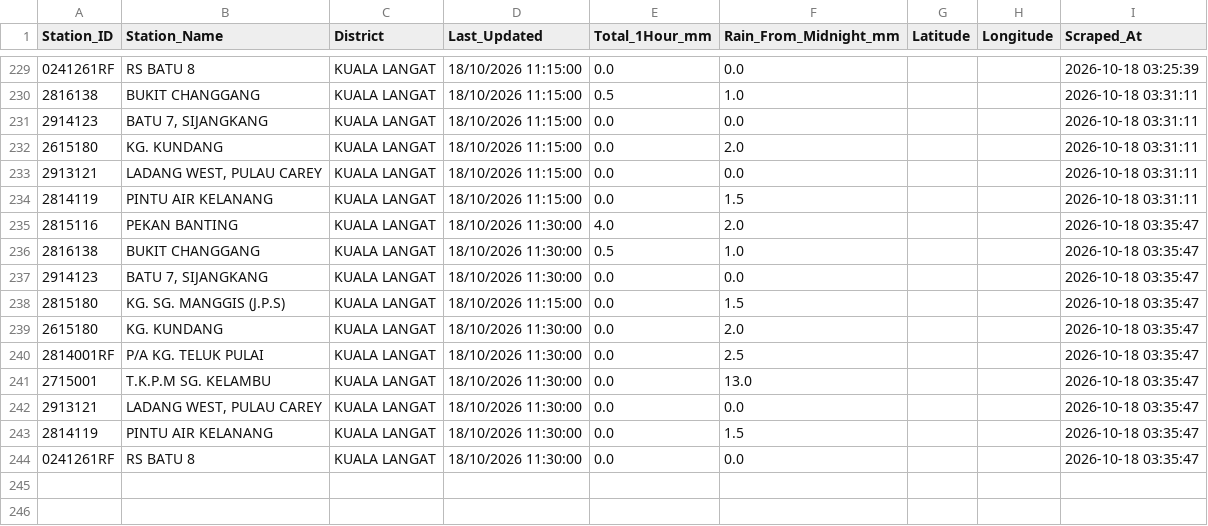
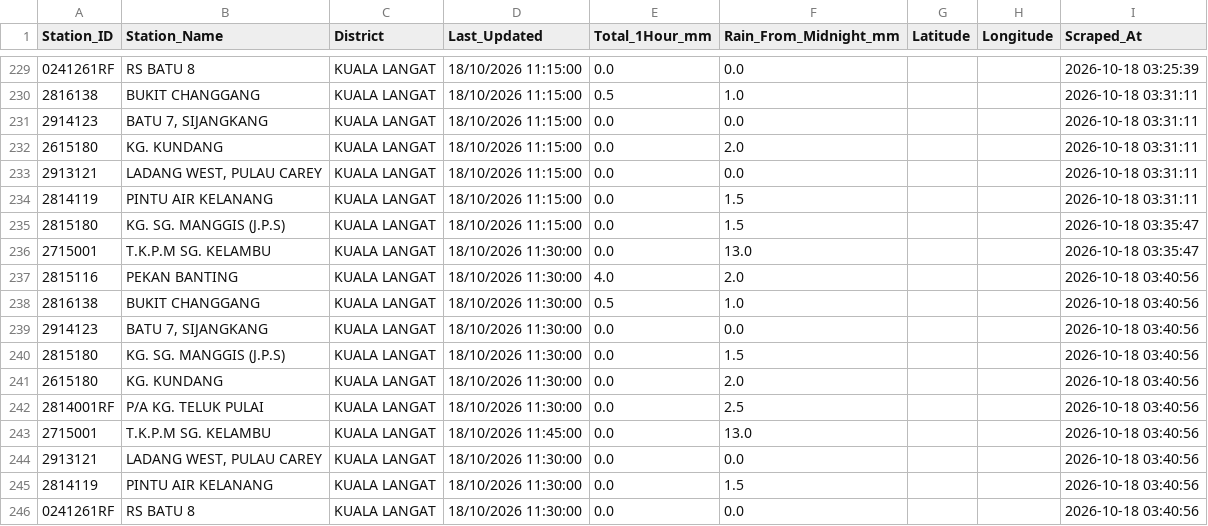
Before and after one commit to samanghs/banjir-rainfall, a CSV file: selangor_rainfall_data.csv, drawn as a sheet; only a part is shown, gaps mark what is left out.

```diff
--- a/selangor_rainfall_data.csv
+++ b/selangor_rainfall_data.csv
@@ -234,11 +234,13 @@ Station_ID,Station_Name,District,Last_Updated,Total_1Hour_mm,Rain_From_Midnight_
 2814119,PINTU AIR KELANANG,KUALA LANGAT,18/10/2026 11:15:00,0.0,1.5,,,2026-10-18 03:31:11
-2815116,PEKAN BANTING,KUALA LANGAT,18/10/2026 11:30:00,4.0,2.0,,,2026-10-18 03:35:47
-2816138,BUKIT CHANGGANG,KUALA LANGAT,18/10/2026 11:30:00,0.5,1.0,,,2026-10-18 03:35:47
-2914123,"BATU 7, SIJANGKANG",KUALA LANGAT,18/10/2026 11:30:00,0.0,0.0,,,2026-10-18 03:35:47
 2815180,KG. SG. MANGGIS (J.P.S),KUALA LANGAT,18/10/2026 11:15:00,0.0,1.5,,,2026-10-18 03:35:47
-2615180,KG. KUNDANG,KUALA LANGAT,18/10/2026 11:30:00,0.0,2.0,,,2026-10-18 03:35:47
-2814001RF,P/A KG. TELUK PULAI,KUALA LANGAT,18/10/2026 11:30:00,0.0,2.5,,,2026-10-18 03:35:47
 2715001,T.K.P.M SG. KELAMBU,KUALA LANGAT,18/10/2026 11:30:00,0.0,13.0,,,2026-10-18 03:35:47
-2913121,"LADANG WEST, PULAU CAREY",KUALA LANGAT,18/10/2026 11:30:00,0.0,0.0,,,2026-10-18 03:35:47
-2814119,PINTU AIR KELANANG,KUALA LANGAT,18/10/2026 11:30:00,0.0,1.5,,,2026-10-18 03:35:47
-0241261RF,RS BATU 8,KUALA LANGAT,18/10/2026 11:30:00,0.0,0.0,,,2026-10-18 03:35:47
+2815116,PEKAN BANTING,KUALA LANGAT,18/10/2026 11:30:00,4.0,2.0,,,2026-10-18 03:40:56
+2816138,BUKIT CHANGGANG,KUALA LANGAT,18/10/2026 11:30:00,0.5,1.0,,,2026-10-18 03:40:56
+2914123,"BATU 7, SIJANGKANG",KUALA LANGAT,18/10/2026 11:30:00,0.0,0.0,,,2026-10-18 03:40:56
+2815180,KG. SG. MANGGIS (J.P.S),KUALA LANGAT,18/10/2026 11:30:00,0.0,1.5,,,2026-10-18 03:40:56
+2615180,KG. KUNDANG,KUALA LANGAT,18/10/2026 11:30:00,0.0,2.0,,,2026-10-18 03:40:56
+2814001RF,P/A KG. TELUK PULAI,KUALA LANGAT,18/10/2026 11:30:00,0.0,2.5,,,2026-10-18 03:40:56
+2715001,T.K.P.M SG. KELAMBU,KUALA LANGAT,18/10/2026 11:45:00,0.0,13.0,,,2026-10-18 03:40:56
+2913121,"LADANG WEST, PULAU CAREY",KUALA LANGAT,18/10/2026 11:30:00,0.0,0.0,,,2026-10-18 03:40:56
+2814119,PINTU AIR KELANANG,KUALA LANGAT,18/10/2026 11:30:00,0.0,1.5,,,2026-10-18 03:40:56
+0241261RF,RS BATU 8,KUALA LANGAT,18/10/2026 11:30:00,0.0,0.0,,,2026-10-18 03:40:56
```
